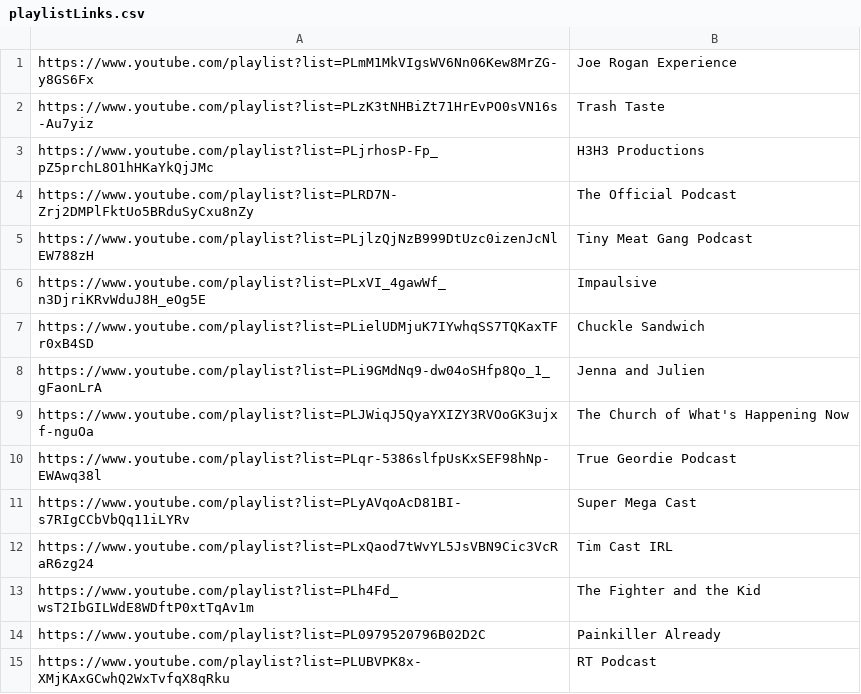
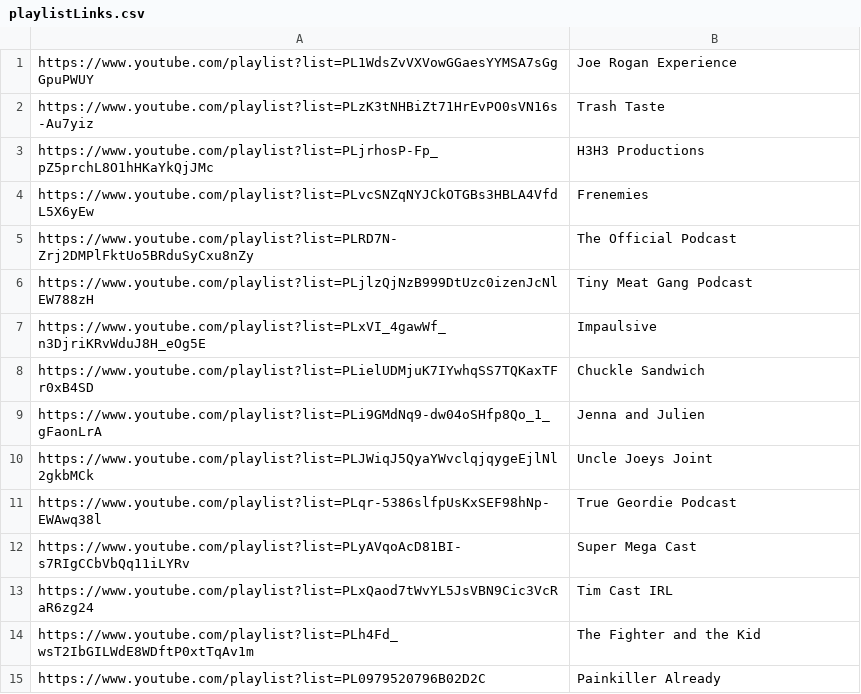
Before and after one commit to aghaffar101/ece324PodcastClassifier, a CSV file: playlistLinks.csv, drawn as a sheet; only a part is shown; the shorter side is filled out with more unchanged rows; the diff covers the shown part only.

```diff
--- a/playlistLinks.csv
+++ b/playlistLinks.csv
@@ -1 +1 @@
-https://www.youtube.com/playlist?list=PLmM1MkVIgsWV6Nn06Kew8MrZG-y8GS6Fx,Joe Rogan Experience
+https://www.youtube.com/playlist?list=PL1WdsZvVXVowGGaesYYMSA7sGgGpuPWUY , Joe Rogan Experience
@@ -3,0 +4 @@ https://www.youtube.com/playlist?list=PLjrhosP-Fp_pZ5prchL8O1hHKaYkQjJMc,H3H3 Pr
+https://www.youtube.com/playlist?list=PLvcSNZqNYJCkOTGBs3HBLA4VfdL5X6yEw , Frenemies
@@ -9 +10 @@ https://www.youtube.com/playlist?list=PLi9GMdNq9-dw04oSHfp8Qo_1_gFaonLrA,Jenna a
-https://www.youtube.com/playlist?list=PLJWiqJ5QyaYXIZY3RVOoGK3ujxf-nguOa,The Church of What's Happening Now
+https://www.youtube.com/playlist?list=PLJWiqJ5QyaYWvclqjqygeEjlNl2gkbMCk , Uncle Joeys Joint
```
Also changed, not shown: 17 added rows and 4 removed rows elsewhere in this file.
